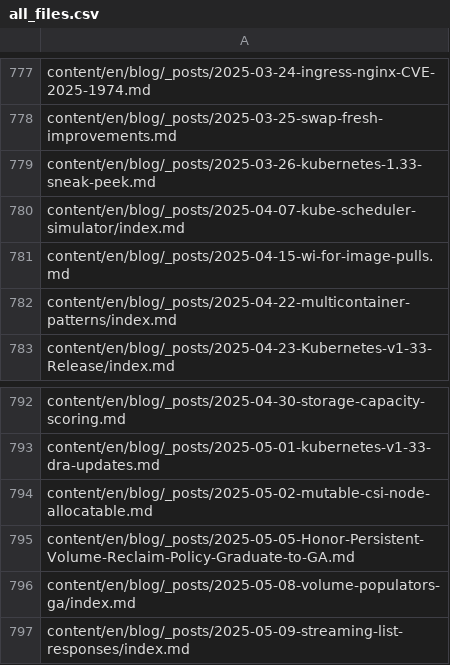
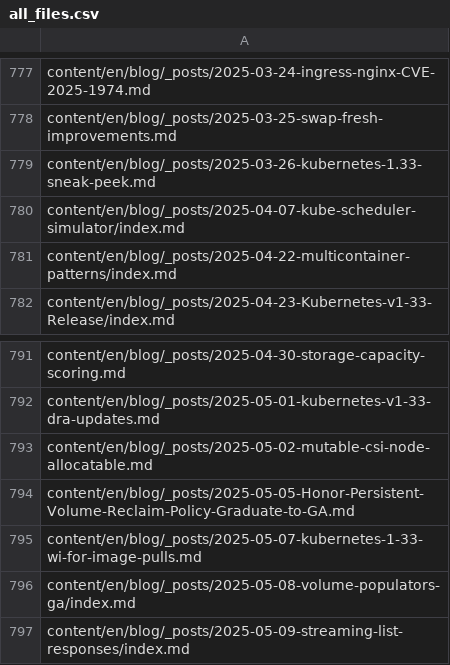
Before and after one commit to kfess/kube-website-i18n, a CSV file: data/master/languages/en/all_files.csv, drawn as a sheet; only a part is shown, gaps mark what is left out; removed rows and columns are numbered as before the commit, all else as after; the diff names each change by its address in the sheet, - before the commit and + after, or states it on an @@ line.

```diff
--- a/data/master/languages/en/all_files.csv
+++ b/data/master/languages/en/all_files.csv
-row 781: content/en/blog/_posts/2025-04-15-wi-for-image-pulls.md
+row 795: content/en/blog/_posts/2025-05-07-kubernetes-1-33-wi-for-image-pulls.md
```
Also changed, not shown: data/master/languages/ja/all_files.csv, 4 other files.
